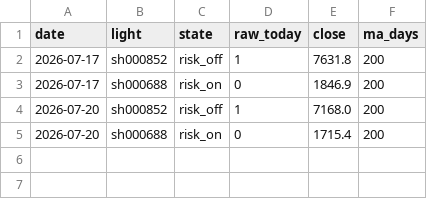
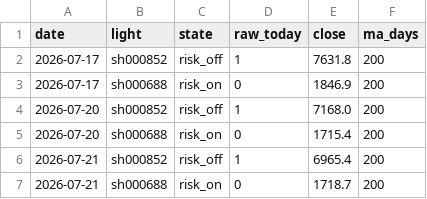
Before and after one commit to Hsabella/Stock, a CSV file: results/brief/lights_log.csv, drawn as a sheet.

```diff
--- a/results/brief/lights_log.csv
+++ b/results/brief/lights_log.csv
@@ -5 +5,3 @@ date,light,state,raw_today,close,ma_days
 2026-07-20,sh000688,risk_on,0,1715.4,200
+2026-07-21,sh000852,risk_off,1,6965.4,200
+2026-07-21,sh000688,risk_on,0,1718.7,200
```
Also changed, not shown: results/brief/signal_log.csv, results/brief/stock_lamps_log.csv, 2 other files.
